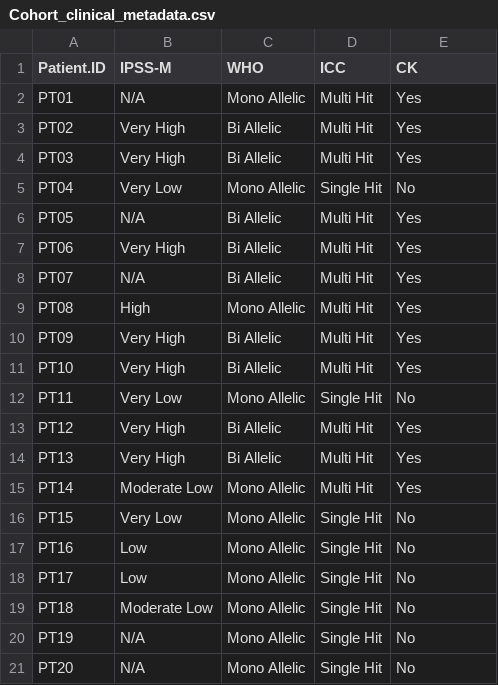
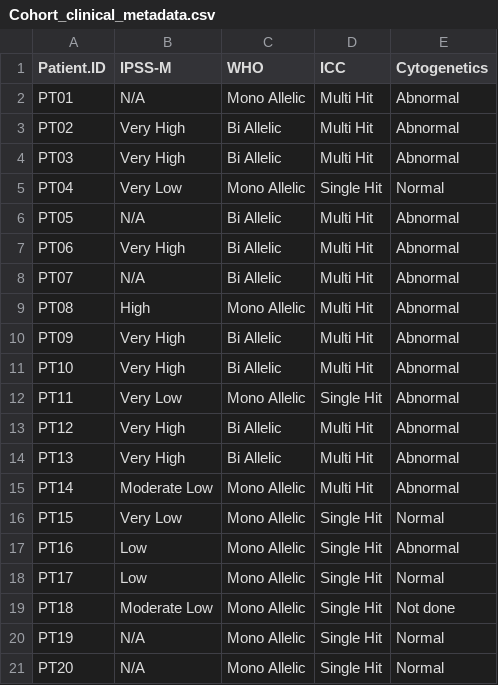
Before and after one commit to wimm-hscb-lab-published/Wood_Gurashi_2026, a CSV file: cohort_metadata/Cohort_clinical_metadata.csv, drawn as a sheet.

```diff
--- a/cohort_metadata/Cohort_clinical_metadata.csv
+++ b/cohort_metadata/Cohort_clinical_metadata.csv
@@ -1,21 +1,21 @@
- Patient.ID,IPSS-M,WHO,ICC,CK
-PT01,N/A,Mono Allelic,Multi Hit,Yes
-PT02,Very High,Bi Allelic,Multi Hit,Yes
-PT03,Very High,Bi Allelic,Multi Hit,Yes
-PT04,Very Low,Mono Allelic,Single Hit,No
-PT05,N/A,Bi Allelic,Multi Hit,Yes
-PT06,Very High,Bi Allelic,Multi Hit,Yes
-PT07,N/A,Bi Allelic,Multi Hit,Yes
-PT08,High,Mono Allelic,Multi Hit,Yes
-PT09,Very High,Bi Allelic,Multi Hit,Yes
-PT10,Very High,Bi Allelic,Multi Hit,Yes
-PT11,Very Low,Mono Allelic,Single Hit,No
-PT12,Very High,Bi Allelic,Multi Hit,Yes
-PT13,Very High,Bi Allelic,Multi Hit,Yes
-PT14,Moderate Low,Mono Allelic,Multi Hit,Yes
-PT15,Very Low,Mono Allelic,Single Hit,No
-PT16,Low,Mono Allelic,Single Hit,No
-PT17,Low,Mono Allelic,Single Hit,No
-PT18,Moderate Low,Mono Allelic,Single Hit,No
-PT19,N/A,Mono Allelic,Single Hit,No
-PT20,N/A,Mono Allelic,Single Hit,No
+ Patient.ID,IPSS-M,WHO,ICC,Cytogenetics
+PT01,N/A,Mono Allelic,Multi Hit,Abnormal
+PT02,Very High,Bi Allelic,Multi Hit,Abnormal
+PT03,Very High,Bi Allelic,Multi Hit,Abnormal
+PT04,Very Low,Mono Allelic,Single Hit,Normal
+PT05,N/A,Bi Allelic,Multi Hit,Abnormal
+PT06,Very High,Bi Allelic,Multi Hit,Abnormal
+PT07,N/A,Bi Allelic,Multi Hit,Abnormal
+PT08,High,Mono Allelic,Multi Hit,Abnormal
+PT09,Very High,Bi Allelic,Multi Hit,Abnormal
+PT10,Very High,Bi Allelic,Multi Hit,Abnormal
+PT11,Very Low,Mono Allelic,Single Hit,Abnormal
+PT12,Very High,Bi Allelic,Multi Hit,Abnormal
+PT13,Very High,Bi Allelic,Multi Hit,Abnormal
+PT14,Moderate Low,Mono Allelic,Multi Hit,Abnormal
+PT15,Very Low,Mono Allelic,Single Hit,Normal
+PT16,Low,Mono Allelic,Single Hit,Abnormal
+PT17,Low,Mono Allelic,Single Hit,Normal
+PT18,Moderate Low,Mono Allelic,Single Hit,Not done
+PT19,N/A,Mono Allelic,Single Hit,Normal
+PT20,N/A,Mono Allelic,Single Hit,Normal
```
Also changed, not shown: cohort_metadata/Cohort_mutation_metadata.csv, cohort_metadata/Cohort_single_cell_metadata.csv, 29 other files.
